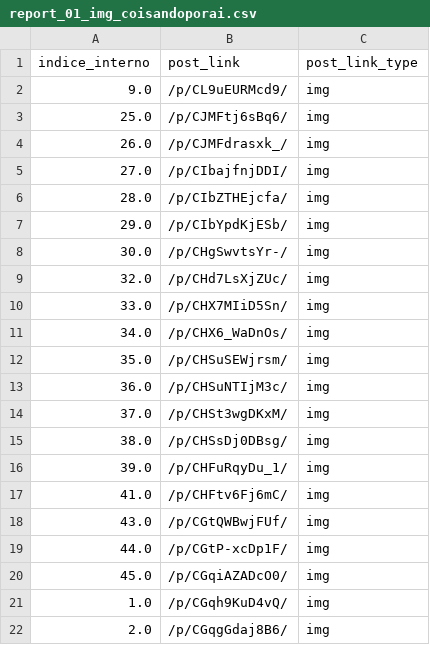
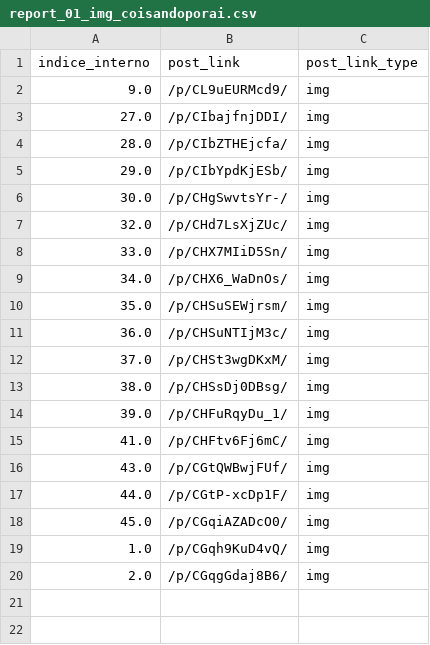
Before and after one commit to rosadigital/InstaData-Scrap, a CSV file: coisandoporai/report_01_img_coisandoporai.csv, drawn as a sheet; the diff names each change by its address in the sheet, - before the commit and + after, or states it on an @@ line.

```diff
--- a/coisandoporai/report_01_img_coisandoporai.csv
+++ b/coisandoporai/report_01_img_coisandoporai.csv
-row 3: 25.0 | /p/CJMFtj6sBq6/ | img
-row 4: 26.0 | /p/CJMFdrasxk_/ | img
```
Also changed, not shown: coisandoporai/report_02_img_coisandoporai_v_1.csv.
